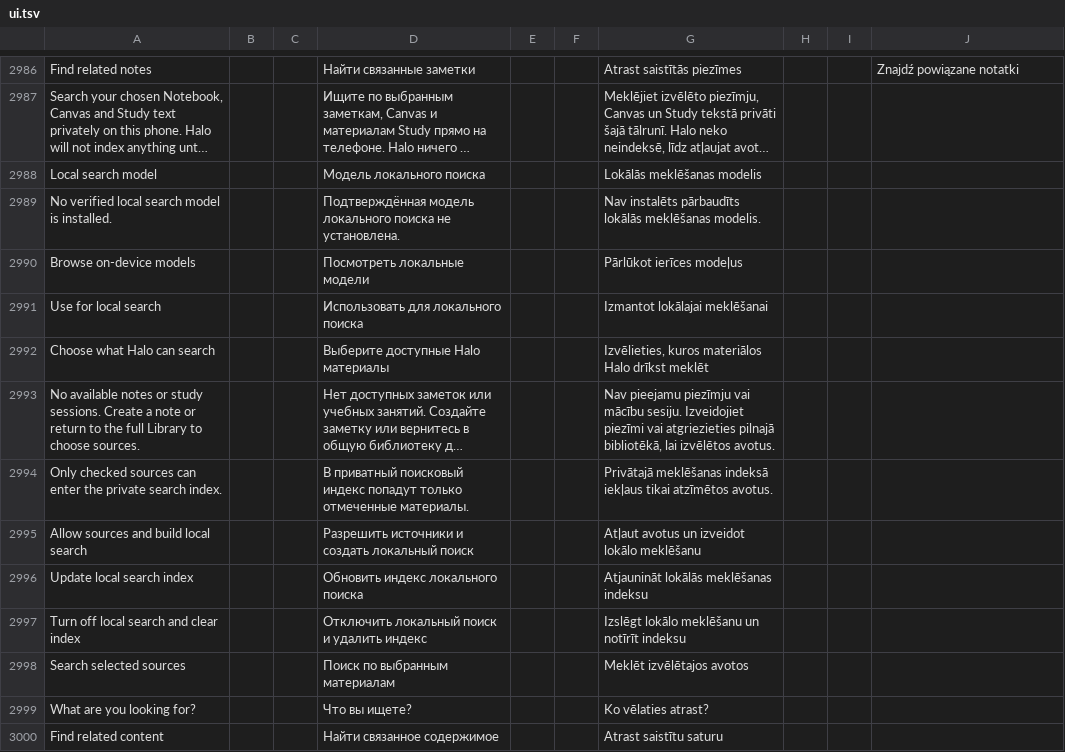
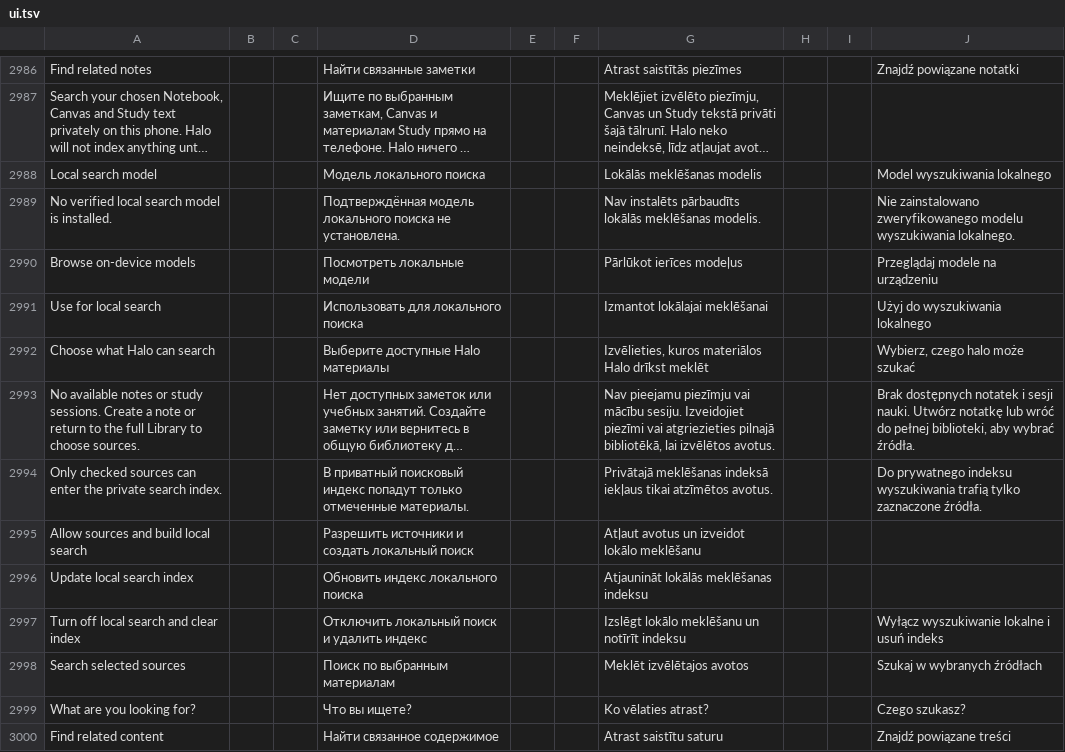
Before and after one commit to slafftrosheen/Halo, a TSV file: app/src/main/localization/ui.tsv, drawn as a sheet; only a part is shown, gaps mark what is left out; long unchanged cells end in …; the diff covers the shown part only; the diff names each change by its address in the sheet, - before the commit and + after, or states it on an @@ line.

Commit message:
Translate local search recovery into Polish [skip ci]

```diff
--- a/app/src/main/localization/ui.tsv
+++ b/app/src/main/localization/ui.tsv
-J2988: (empty)
+J2988: Model wyszukiwania lokalnego
-J2989: (empty)
+J2989: Nie zainstalowano zweryfikowanego modelu wyszukiwania lokalnego.
-J2990: (empty)
+J2990: Przeglądaj modele na urządzeniu
-J2991: (empty)
+J2991: Użyj do wyszukiwania lokalnego
-J2992: (empty)
+J2992: Wybierz, czego halo może szukać
-J2993: (empty)
+J2993: Brak dostępnych notatek i sesji nauki. Utwórz notatkę lub wróć do pełnej biblioteki, aby wybrać źródła.
-J2994: (empty)
+J2994: Do prywatnego indeksu wyszukiwania trafią tylko zaznaczone źródła.
-J2997: (empty)
+J2997: Wyłącz wyszukiwanie lokalne i usuń indeks
-J2998: (empty)
+J2998: Szukaj w wybranych źródłach
-J2999: (empty)
+J2999: Czego szukasz?
-J3000: (empty)
+J3000: Znajdź powiązane treści
```
Also changed, not shown: 23 edited cells elsewhere in this file, 1 other file.
